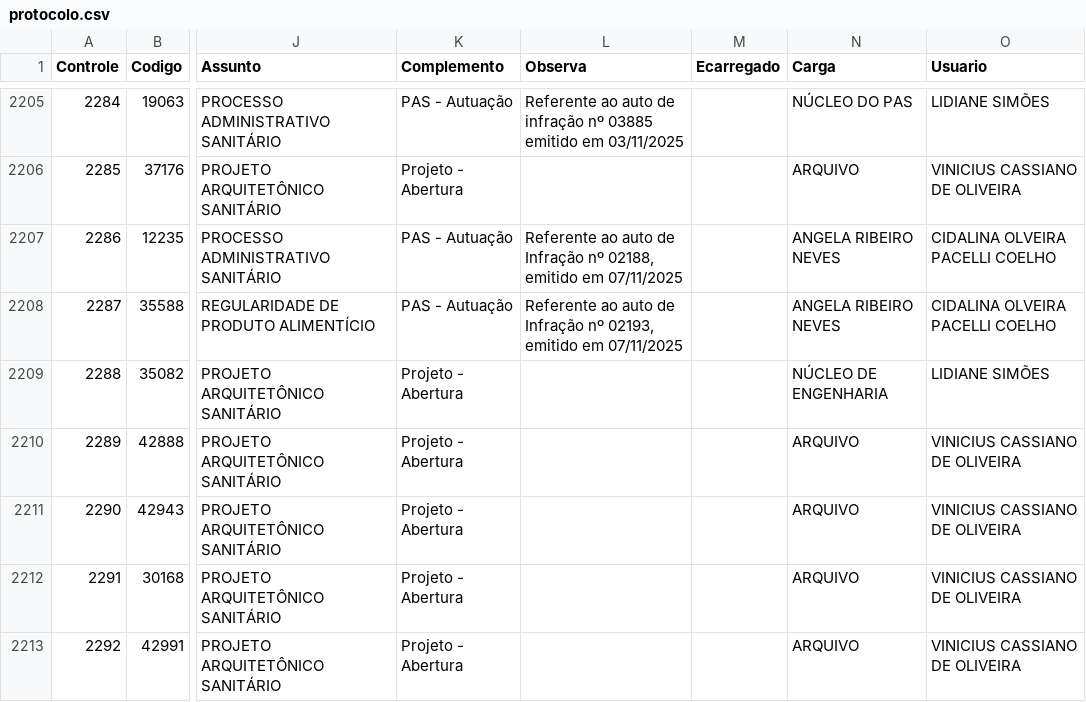
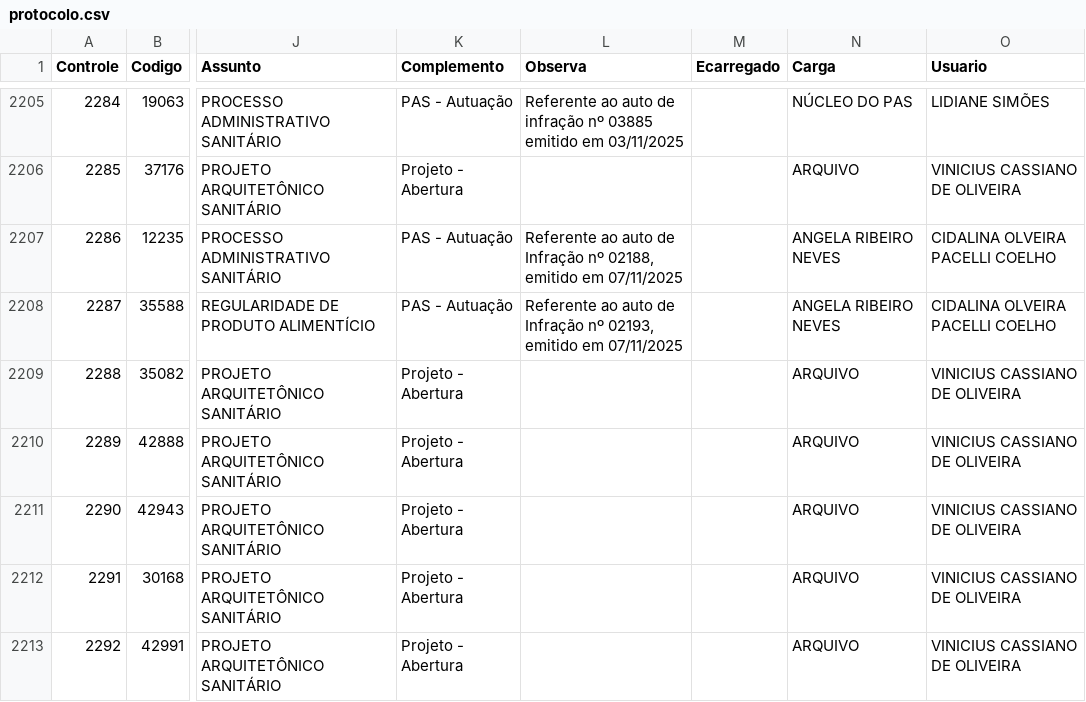
Before and after one commit to VisaAnapolis/APP, a CSV file: data/protocolo.csv, drawn as a sheet; only a part is shown, gaps mark what is left out; the diff names each change by its address in the sheet, - before the commit and + after, or states it on an @@ line.

```diff
--- a/data/protocolo.csv
+++ b/data/protocolo.csv
-N2209 (Carga): NÚCLEO DE ENGENHARIA
+N2209 (Carga): ARQUIVO
-O2209 (Usuario): LIDIANE SIMÕES
+O2209 (Usuario): VINICIUS CASSIANO DE OLIVEIRA
```
Also changed, not shown: data/tramitacao.csv, 6 other files.
